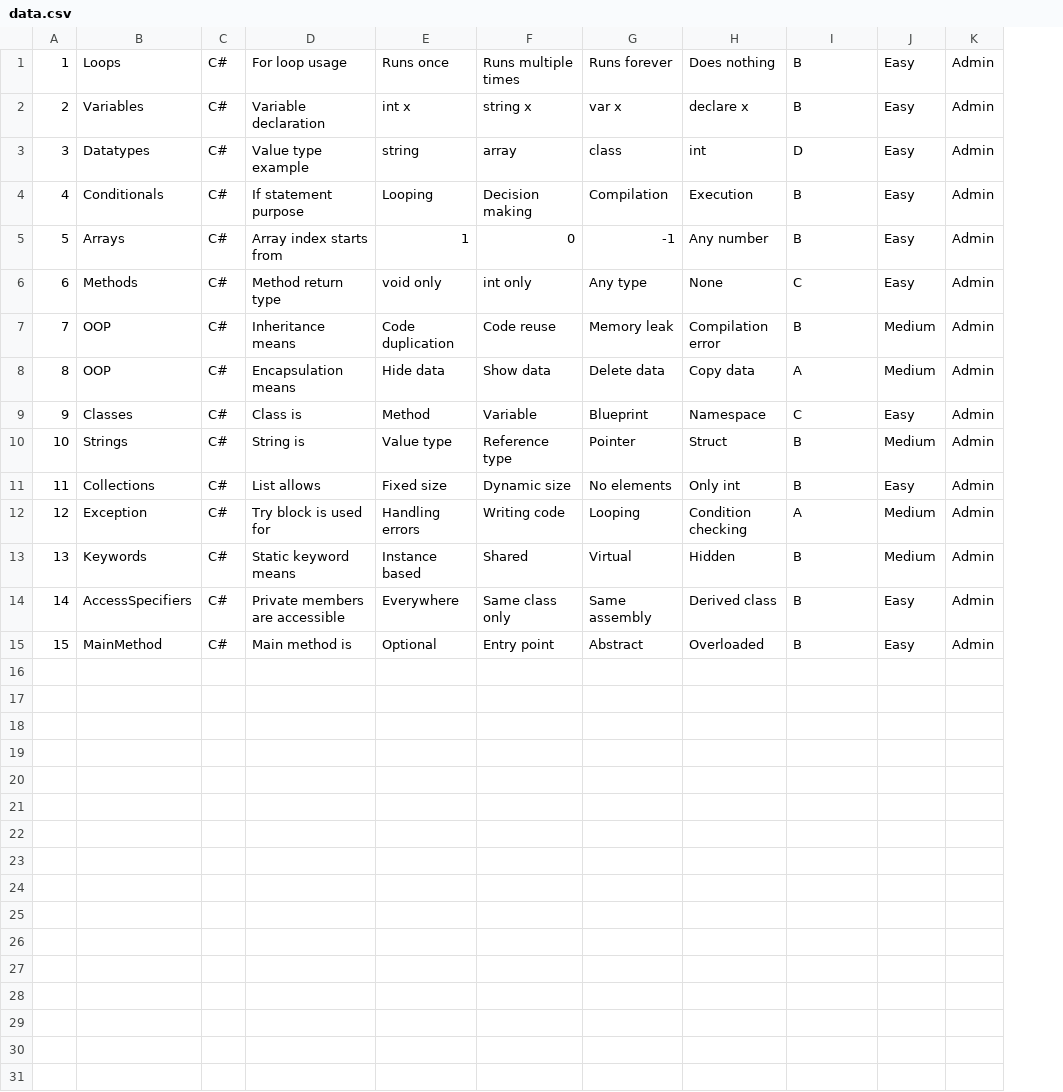
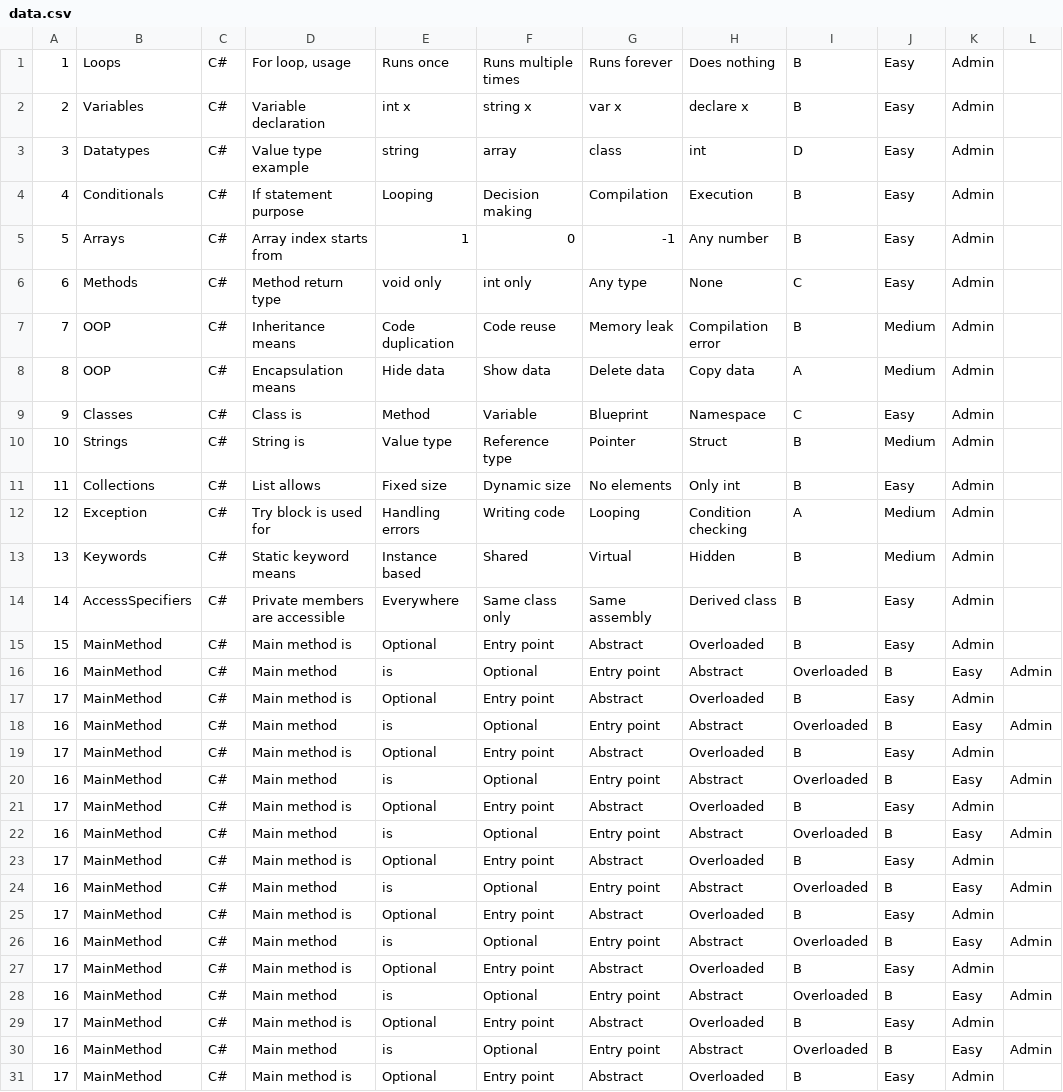
Before and after one commit to sanika-bhor/DotNet, a CSV file: CSVFileIo/data.csv, drawn as a sheet; the diff names each change by its address in the sheet, - before the commit and + after, or states it on an @@ line.

```diff
--- a/CSVFileIo/data.csv
+++ b/CSVFileIo/data.csv
+column L, empty
-D1: For loop usage
+D1: For loop, usage
+row 16: 16 | MainMethod | C# | Main method | is | Optional | Entry point | Abstract | Overloaded | B | Easy | Admin
+row 17: 17 | MainMethod | C# | Main method is | Optional | Entry point | Abstract | Overloaded | B | Easy | Admin
+row 18: 16 | MainMethod | C# | Main method | is | Optional | Entry point | Abstract | Overloaded | B | Easy | Admin
+row 19: 17 | MainMethod | C# | Main method is | Optional | Entry point | Abstract | Overloaded | B | Easy | Admin
+row 20: 16 | MainMethod | C# | Main method | is | Optional | Entry point | Abstract | Overloaded | B | Easy | Admin
+row 21: 17 | MainMethod | C# | Main method is | Optional | Entry point | Abstract | Overloaded | B | Easy | Admin
+row 22: 16 | MainMethod | C# | Main method | is | Optional | Entry point | Abstract | Overloaded | B | Easy | Admin
+row 23: 17 | MainMethod | C# | Main method is | Optional | Entry point | Abstract | Overloaded | B | Easy | Admin
+row 24: 16 | MainMethod | C# | Main method | is | Optional | Entry point | Abstract | Overloaded | B | Easy | Admin
+row 25: 17 | MainMethod | C# | Main method is | Optional | Entry point | Abstract | Overloaded | B | Easy | Admin
+row 26: 16 | MainMethod | C# | Main method | is | Optional | Entry point | Abstract | Overloaded | B | Easy | Admin
+row 27: 17 | MainMethod | C# | Main method is | Optional | Entry point | Abstract | Overloaded | B | Easy | Admin
+row 28: 16 | MainMethod | C# | Main method | is | Optional | Entry point | Abstract | Overloaded | B | Easy | Admin
+row 29: 17 | MainMethod | C# | Main method is | Optional | Entry point | Abstract | Overloaded | B | Easy | Admin
+row 30: 16 | MainMethod | C# | Main method | is | Optional | Entry point | Abstract | Overloaded | B | Easy | Admin
+row 31: 17 | MainMethod | C# | Main method is | Optional | Entry point | Abstract | Overloaded | B | Easy | Admin
```
Also changed, not shown: 16 other files.
